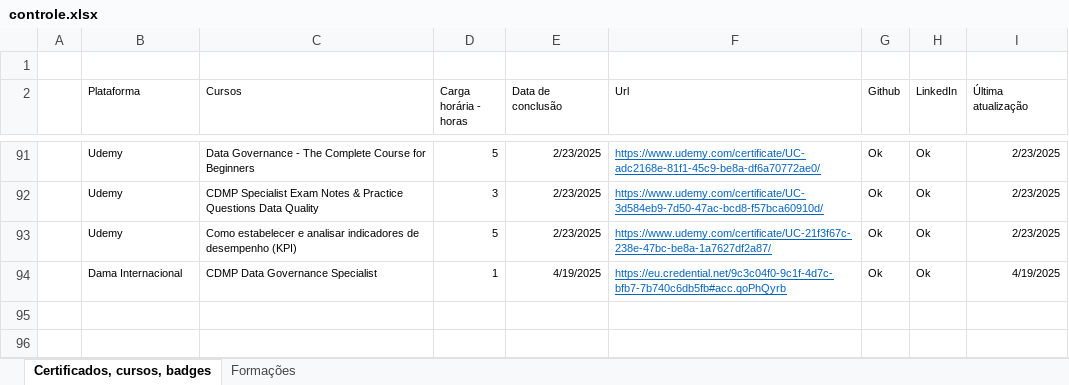
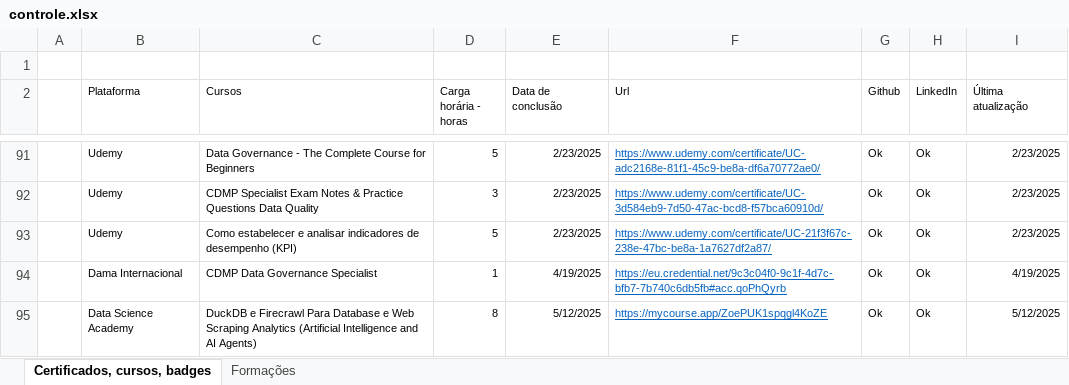
Before and after one commit to Phelipe-Sempreboni/certificates, an Excel workbook: controle/controle.xlsx, sheet Certificados, cursos, badges, drawn as a sheet; only a part is shown, gaps mark what is left out; values as stored, in another font and other column widths than the file's, no borders; the diff names each change by its address in the sheet, - before the commit and + after, or states it on an @@ line.

Commit message:
Atualização de arquivos.

```diff
--- a/controle/controle.xlsx (sheet Certificados, cursos, badges)
+++ b/controle/controle.xlsx (sheet Certificados, cursos, badges)
+row 95:  | Data Science Academy | DuckDB e Firecrawl Para Database e Web Scraping Analytics (Artificial Intelligence and AI Agents) | 8 | 5/12/2025 | https://mycourse.app/ZoePUK1spqgl4KoZE | Ok | Ok | 5/12/2025
```
Also changed, not shown: 1 other file.
